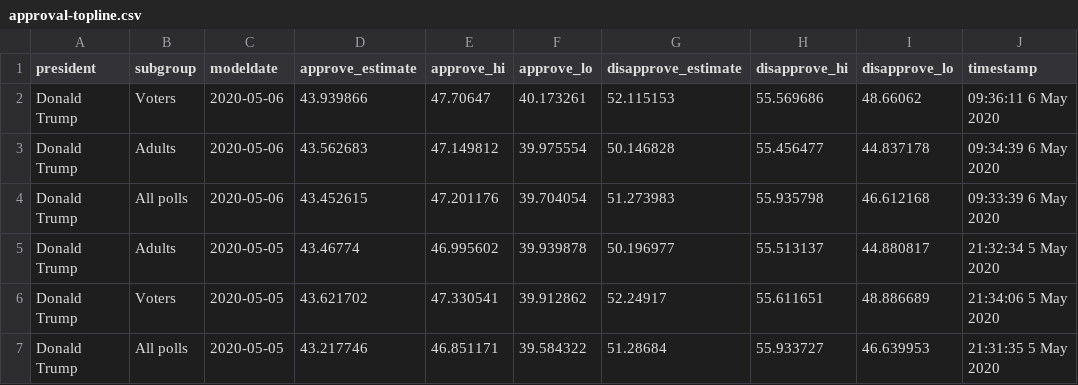
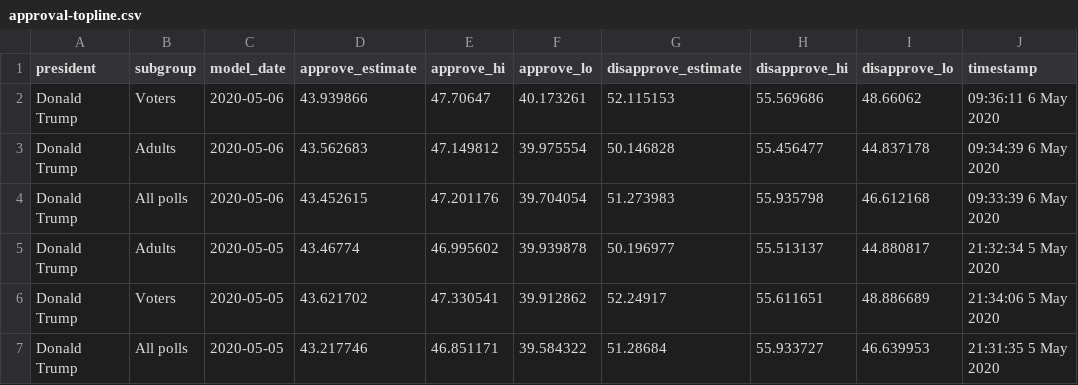
Before and after one commit to zpeterson/spark-project, a CSV file: data/approval-topline.csv, drawn as a sheet; only a part is shown.

```diff
--- a/data/approval-topline.csv
+++ b/data/approval-topline.csv
@@ -1,2 +1,2 @@
-president,subgroup,modeldate,approve_estimate,approve_hi,approve_lo,disapprove_estimate,disapprove_hi,disapprove_lo,timestamp
+president,subgroup,model_date,approve_estimate,approve_hi,approve_lo,disapprove_estimate,disapprove_hi,disapprove_lo,timestamp
 Donald Trump,Voters,2020-05-06,43.939866,47.70647,40.173261,52.115153,55.569686,48.66062,09:36:11  6 May 2020
```
Also changed, not shown: 6 other files.
